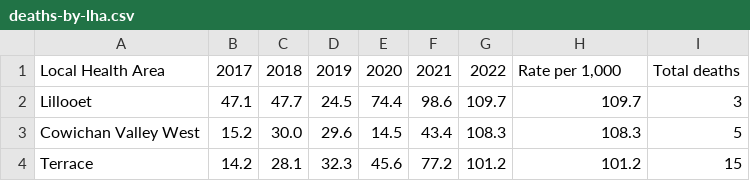
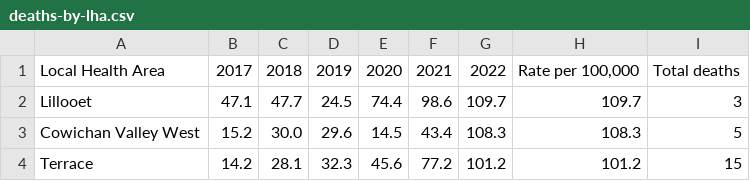
Before and after one commit to vs-postmedia/bccdc-od-deaths-scraper, a CSV file: data/deaths-by-lha.csv, drawn as a sheet; only a part is shown.

Commit message:
fixed typo

```diff
--- a/data/deaths-by-lha.csv
+++ b/data/deaths-by-lha.csv
@@ -1,2 +1,2 @@
-Local Health Area,2017,2018,2019,2020,2021,2022,"Rate per 1,000",Total deaths
+Local Health Area,2017,2018,2019,2020,2021,2022,"Rate per 100,000",Total deaths
 Lillooet,47.1,47.7,24.5,74.4,98.6,109.7,109.7,3
```
